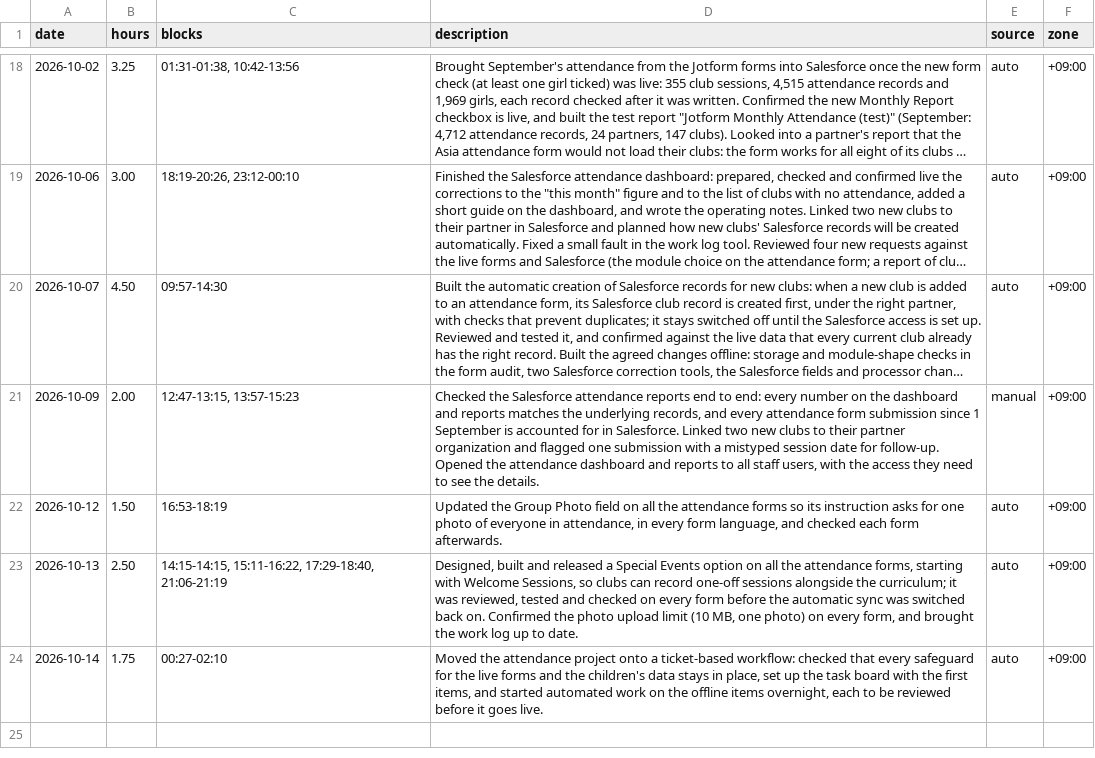
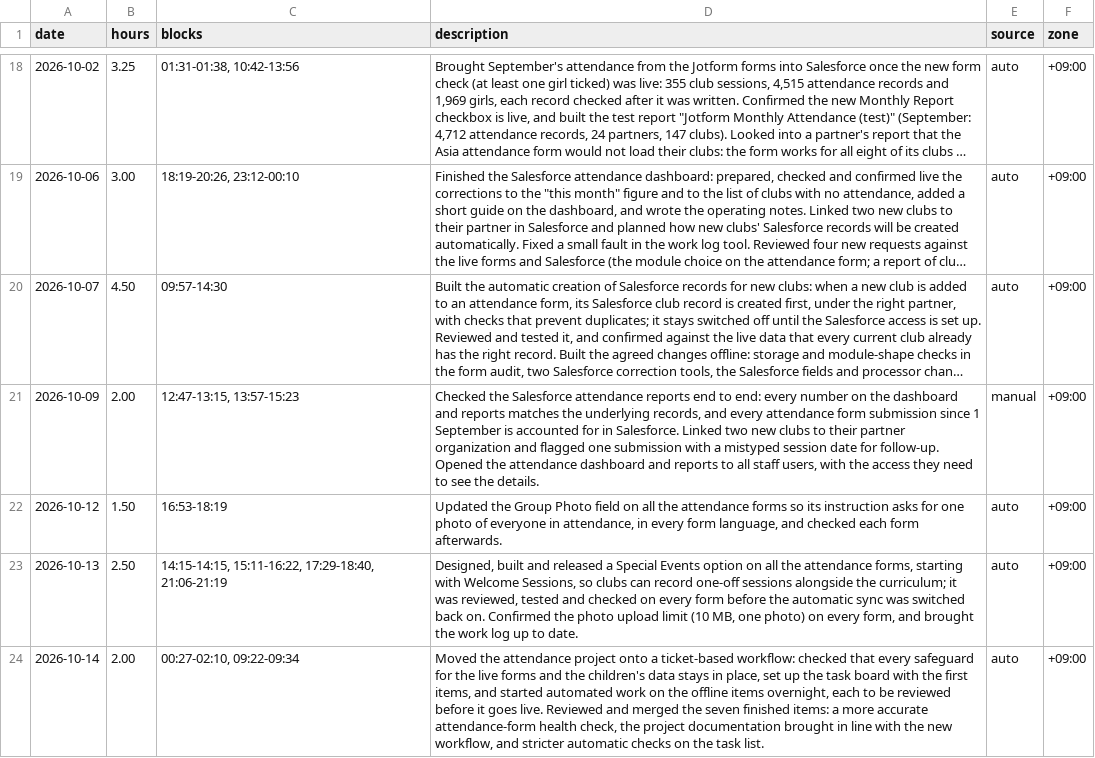
Before and after one commit to rjeskuri/jotform-glow-sync, a CSV file: worklog/worklog.csv, drawn as a sheet; only a part is shown, gaps mark what is left out; long unchanged cells end in ….

```diff
--- a/worklog/worklog.csv
+++ b/worklog/worklog.csv
@@ -23,2 +23,2 @@ date,hours,blocks,description,source,zone
 2026-10-13,2.50,"14:15-14:15, 15:11-16:22, 17:29-18:40, 21:06-21:19","Designed, built and released a Special Events option on all the attendance forms, starting with Welcome Sessions, so clubs can record one-off sessions alongside the curriculum; it was reviewed, tested and checked on every form before the automatic sync was switched back on. Confirmed the photo upload limit (10 MB, one photo) on every form, and brought the work log up to date.",auto,+09:00
-2026-10-14,1.75,00:27-02:10,"Moved the attendance project onto a ticket-based workflow: checked that every safeguard for the live forms and the children's data stays in place, set up the task board with the first items, and started automated work on the offline items overnight, each to be reviewed before it goes live.",auto,+09:00
+2026-10-14,2.00,"00:27-02:10, 09:22-09:34","Moved the attendance project onto a ticket-based workflow: checked that every safeguard for the live forms and the children's data stays in place, set up the task board with the first items, and started automated work on the offline items overnight, each to be reviewed before it goes live. Reviewed and merged the seven finished items: a more accurate attendance-form health check, the project documentation brought in line with the new workflow, and stricter automatic checks on the task list.",auto,+09:00
```
Also changed, not shown: 1 other file.
